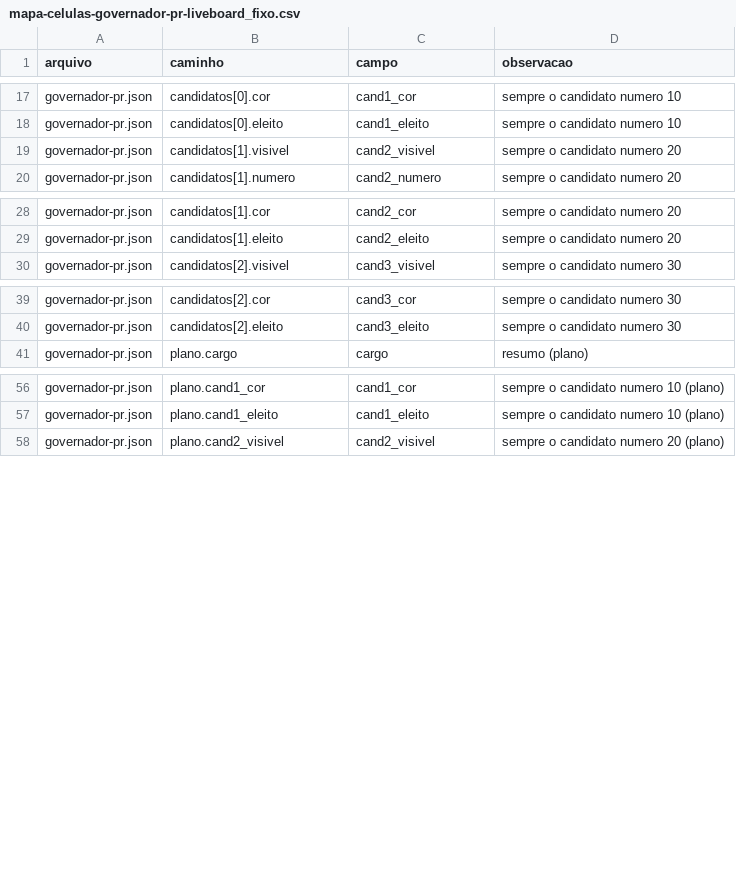
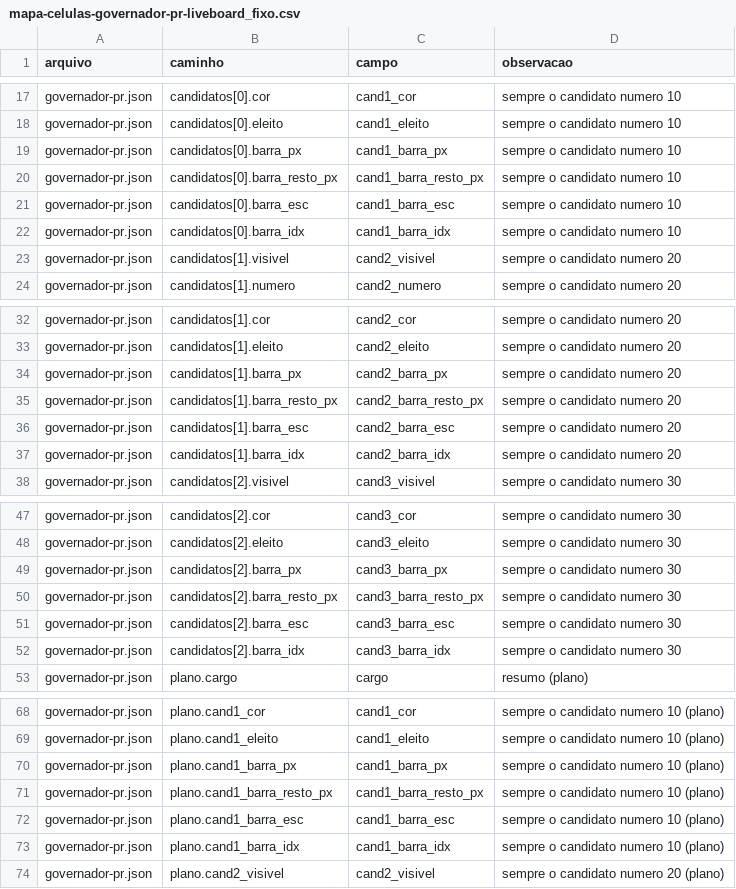
Before and after one commit to jhonybevilaqua/eleicoes, a CSV file: exemplos/mapa/mapa-celulas-governador-pr-liveboard_fixo.csv, drawn as a sheet; only a part is shown, gaps mark what is left out; the diff covers the shown part only; the diff names each change by its address in the sheet, - before the commit and + after, or states it on an @@ line.

```diff
--- a/exemplos/mapa/mapa-celulas-governador-pr-liveboard_fixo.csv
+++ b/exemplos/mapa/mapa-celulas-governador-pr-liveboard_fixo.csv
+row 19: governador-pr.json | candidatos[0].barra_px | cand1_barra_px | sempre o candidato numero 10
+row 20: governador-pr.json | candidatos[0].barra_resto_px | cand1_barra_resto_px | sempre o candidato numero 10
+row 21: governador-pr.json | candidatos[0].barra_esc | cand1_barra_esc | sempre o candidato numero 10
+row 22: governador-pr.json | candidatos[0].barra_idx | cand1_barra_idx | sempre o candidato numero 10
+row 34: governador-pr.json | candidatos[1].barra_px | cand2_barra_px | sempre o candidato numero 20
+row 35: governador-pr.json | candidatos[1].barra_resto_px | cand2_barra_resto_px | sempre o candidato numero 20
+row 36: governador-pr.json | candidatos[1].barra_esc | cand2_barra_esc | sempre o candidato numero 20
+row 37: governador-pr.json | candidatos[1].barra_idx | cand2_barra_idx | sempre o candidato numero 20
+row 49: governador-pr.json | candidatos[2].barra_px | cand3_barra_px | sempre o candidato numero 30
+row 50: governador-pr.json | candidatos[2].barra_resto_px | cand3_barra_resto_px | sempre o candidato numero 30
+row 51: governador-pr.json | candidatos[2].barra_esc | cand3_barra_esc | sempre o candidato numero 30
+row 52: governador-pr.json | candidatos[2].barra_idx | cand3_barra_idx | sempre o candidato numero 30
+row 70: governador-pr.json | plano.cand1_barra_px | cand1_barra_px | sempre o candidato numero 10 (plano)
+row 71: governador-pr.json | plano.cand1_barra_resto_px | cand1_barra_resto_px | sempre o candidato numero 10 (plano)
+row 72: governador-pr.json | plano.cand1_barra_esc | cand1_barra_esc | sempre o candidato numero 10 (plano)
+row 73: governador-pr.json | plano.cand1_barra_idx | cand1_barra_idx | sempre o candidato numero 10 (plano)
```
Also changed, not shown: 8 added rows elsewhere in this file, exemplos/mapa/mapa-celulas-dep-federal-pr-liveboard_rank.csv, exemplos/mapa/mapa-celulas-governador-pr-liveboard_rank.csv, 19 other files.
